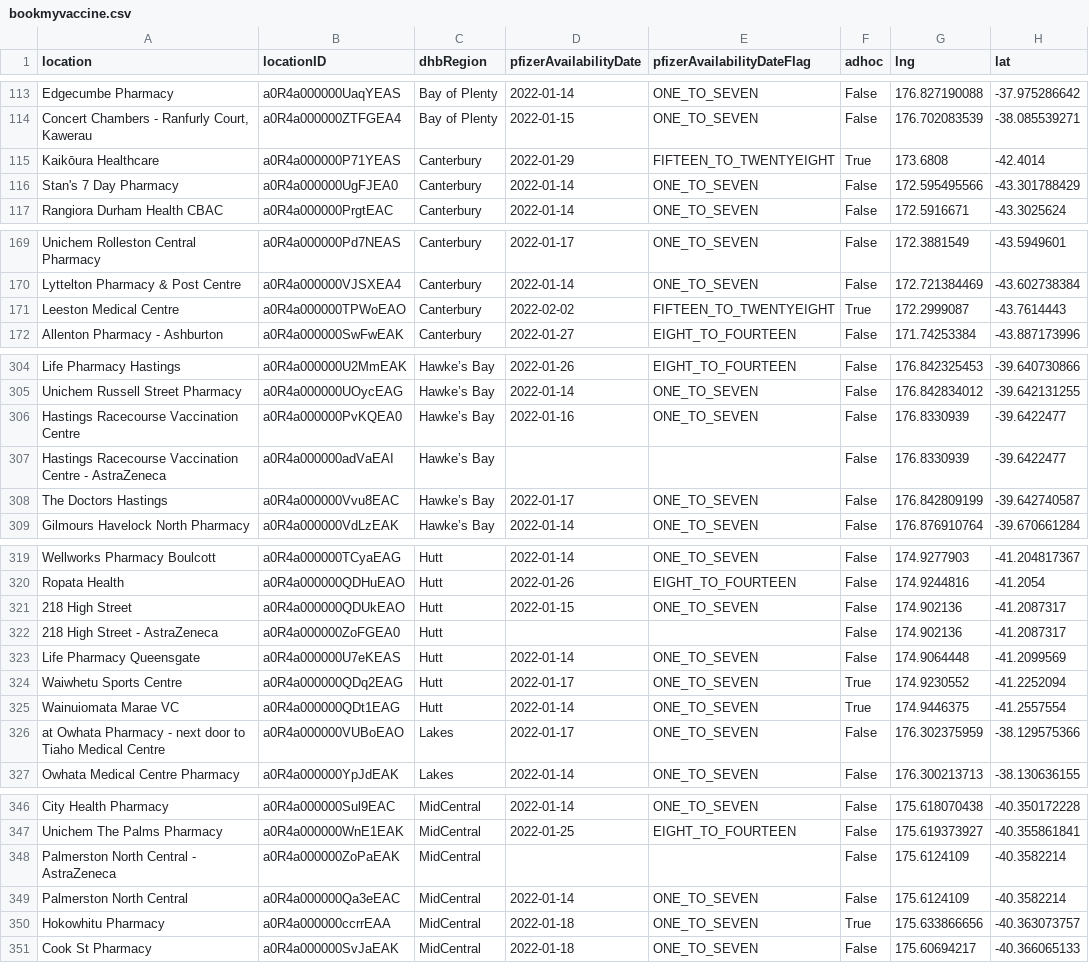
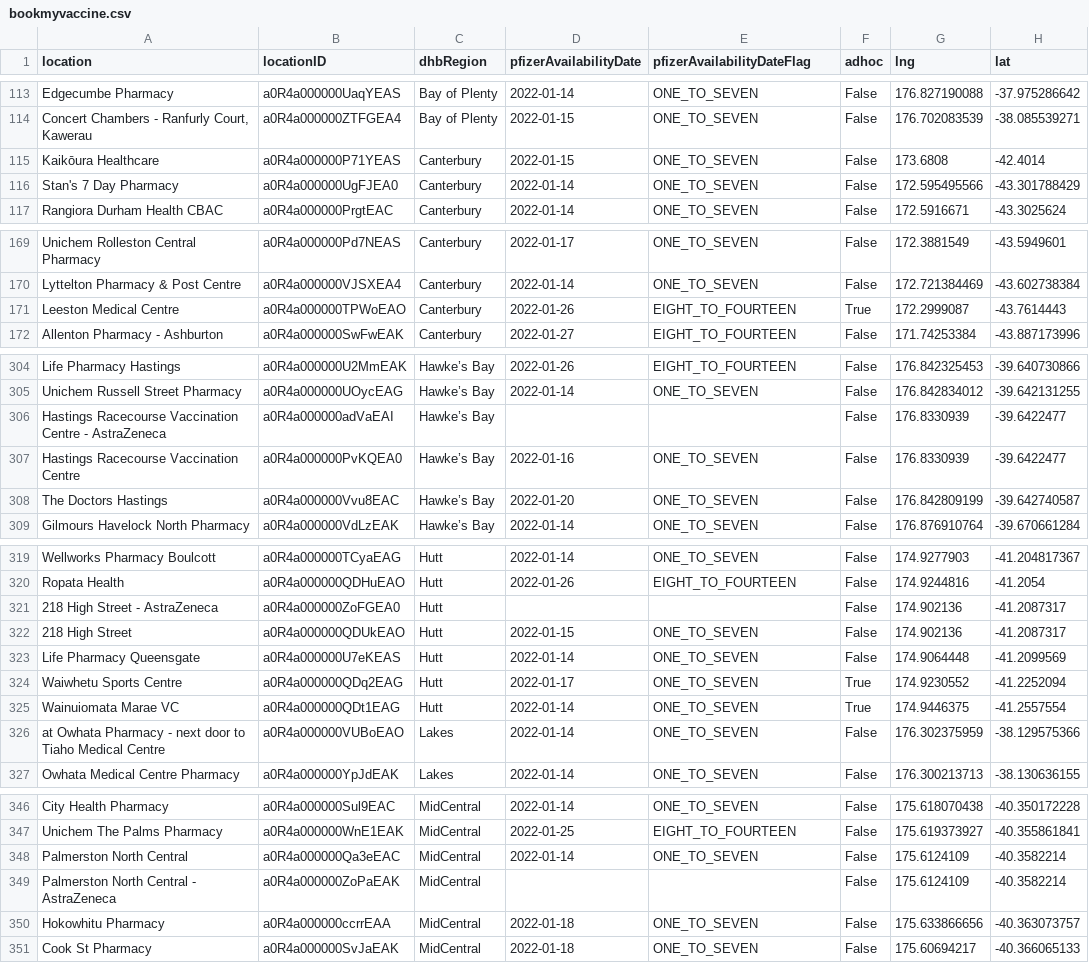
Before and after one commit to UoA-eResearch/nz-covid19-data-auto, a CSV file: vaccinations/bookmyvaccine.csv, drawn as a sheet; only a part is shown, gaps mark what is left out; the diff covers the shown part only; the diff names each change by its address in the sheet, - before the commit and + after, or states it on an @@ line.

```diff
--- a/vaccinations/bookmyvaccine.csv
+++ b/vaccinations/bookmyvaccine.csv
-D115 (pfizerAvailabilityDate): 2022-01-29
+D115 (pfizerAvailabilityDate): 2022-01-15
-E115 (pfizerAvailabilityDateFlag): FIFTEEN_TO_TWENTYEIGHT
+E115 (pfizerAvailabilityDateFlag): ONE_TO_SEVEN
-F115 (adhoc): True
+F115 (adhoc): False
-D171 (pfizerAvailabilityDate): 2022-02-02
+D171 (pfizerAvailabilityDate): 2022-01-26
-E171 (pfizerAvailabilityDateFlag): FIFTEEN_TO_TWENTYEIGHT
+E171 (pfizerAvailabilityDateFlag): EIGHT_TO_FOURTEEN
@@ row 307 moved to row 306: Hastings Racecourse Vaccination Centre -… @@
-D308 (pfizerAvailabilityDate): 2022-01-17
+D308 (pfizerAvailabilityDate): 2022-01-20
@@ row 322 moved to row 321: 218 High Street - AstraZeneca @@
-D326 (pfizerAvailabilityDate): 2022-01-17
+D326 (pfizerAvailabilityDate): 2022-01-14
@@ row 349 moved to row 348: Palmerston North Central @@
-F350 (adhoc): True
+F350 (adhoc): False
```
Also changed, not shown: 2 added rows, 2 removed rows, 22 moved rows and 20 edited cells elsewhere in this file, 1 other file.
